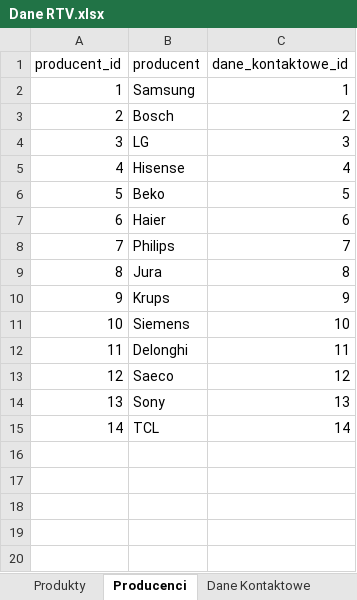
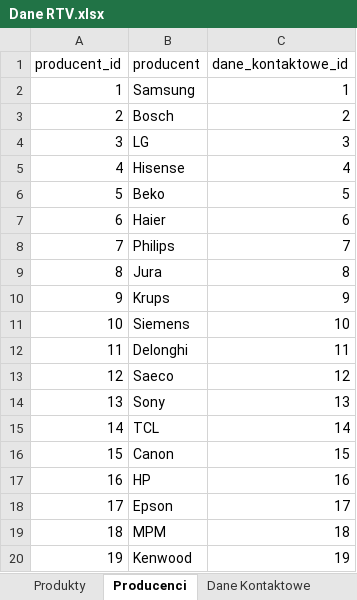
Before and after one commit to WojtekMs/BazaDanychProjekt, an Excel workbook: Dane RTV.xlsx, sheet Producenci, drawn as a sheet; values as stored, in another font and other column widths than the file's, no borders; the diff names each change by its address in the sheet, - before the commit and + after, or states it on an @@ line.

```diff
--- a/Dane RTV.xlsx (sheet Producenci)
+++ b/Dane RTV.xlsx (sheet Producenci)
+row 16: 15 | Canon | 15
+row 17: 16 | HP | 16
+row 18: 17 | Epson | 17
+row 19: 18 | MPM | 18
+row 20: 19 | Kenwood | 19
```
Also changed, not shown: sheet Produkty, sheet Modele, sheet Wymiary, sheet Dane Kontaktowe, sheet Kategorie.
